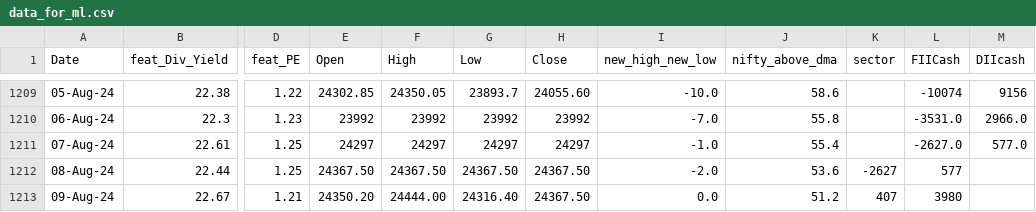
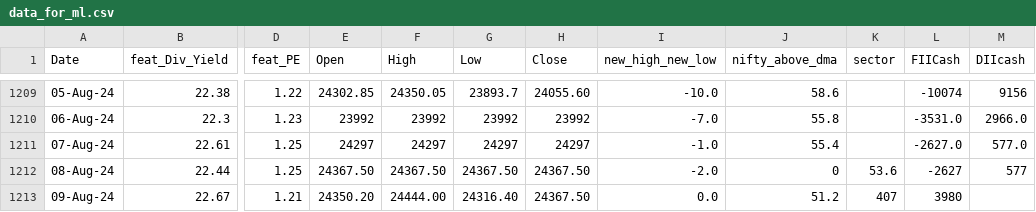
Before and after one commit to anirbanghoshsbi/.github.io, a CSV file: work/ml/data_for_ml.csv, drawn as a sheet; only a part is shown, gaps mark what is left out; the diff names each change by its address in the sheet, - before the commit and + after, or states it on an @@ line.

Commit message:
Update data_for_ml.csv

```diff
--- a/work/ml/data_for_ml.csv
+++ b/work/ml/data_for_ml.csv
-J1212 (nifty_above_dma): 53.6
+J1212 (nifty_above_dma): 0
-K1212 (sector): -2627
+K1212 (sector): 53.6
-L1212 (FIICash): 577
+L1212 (FIICash): -2627
-M1212 (DIIcash): (empty)
+M1212 (DIIcash): 577
```
